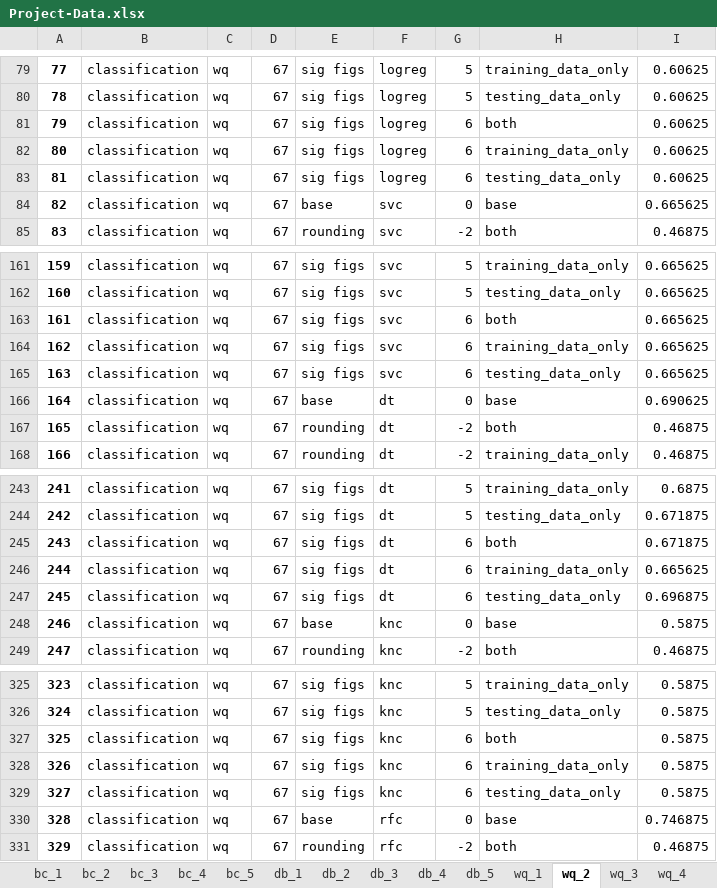
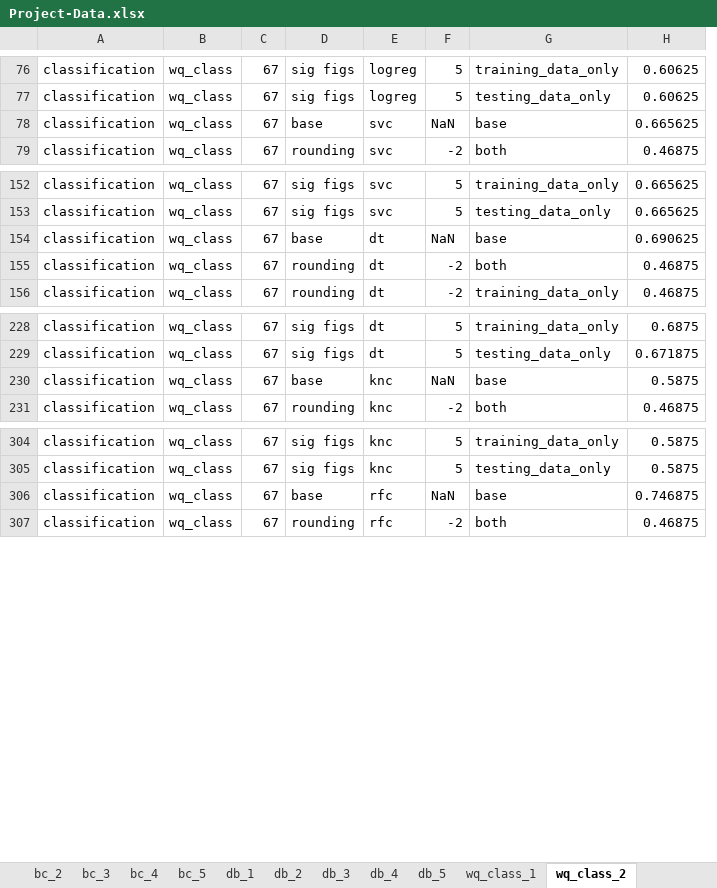
Before and after one commit to A-George26826/Numerical-Precision-Res-Official, an Excel workbook: Project-Data.xlsx, sheet wq_class_2, drawn as a sheet; only a part is shown, gaps mark what is left out; values as stored, in another font and other column widths than the file's, no borders; removed rows and columns are numbered as before the commit, all else as after; the diff covers the shown part only; the diff names each change by its address in the sheet, - before the commit and + after, or states it on an @@ line.

```diff
--- a/Project-Data.xlsx (sheet wq_class_2)
+++ b/Project-Data.xlsx (sheet wq_class_2)
-sheet tab: wq_1
+sheet tab: wq_class_1
-sheet tab: wq_2
+sheet tab: wq_class_2
-column A, rows 79-80: 77 | 78; rows 84-85: 82 | 83; rows 161-162: 159 | 160; rows 166-168: 164 | 165 | 166; rows 243-244: 241 | 242; rows 248-249: 246 | 247; rows 325-326: 323 | 324; rows 330-331: 328 | 329
-column C, rows 79-80: wq | wq; rows 84-85: wq | wq; rows 161-162: wq | wq; rows 166-168: all wq; rows 243-244: wq | wq; rows 248-249: wq | wq; rows 325-326: wq | wq; rows 330-331: wq | wq
+column B, rows 76-79: all wq_class; rows 152-156: all wq_class; rows 228-231: all wq_class; rows 304-307: all wq_class
-row 81: 79 | classification | wq | 67 | sig figs | logreg | 6 | both | 0.60625
-row 82: 80 | classification | wq | 67 | sig figs | logreg | 6 | training_data_only | 0.60625
-row 83: 81 | classification | wq | 67 | sig figs | logreg | 6 | testing_data_only | 0.60625
-F78: 0
+F78: NaN
-row 163: 161 | classification | wq | 67 | sig figs | svc | 6 | both | 0.665625
-row 164: 162 | classification | wq | 67 | sig figs | svc | 6 | training_data_only | 0.665625
-row 165: 163 | classification | wq | 67 | sig figs | svc | 6 | testing_data_only | 0.665625
-F154: 0
+F154: NaN
-row 245: 243 | classification | wq | 67 | sig figs | dt | 6 | both | 0.671875
-row 246: 244 | classification | wq | 67 | sig figs | dt | 6 | training_data_only | 0.665625
-row 247: 245 | classification | wq | 67 | sig figs | dt | 6 | testing_data_only | 0.696875
-F230: 0
+F230: NaN
-row 327: 325 | classification | wq | 67 | sig figs | knc | 6 | both | 0.5875
-row 328: 326 | classification | wq | 67 | sig figs | knc | 6 | training_data_only | 0.5875
-row 329: 327 | classification | wq | 67 | sig figs | knc | 6 | testing_data_only | 0.5875
-F306: 0
+F306: NaN
```
Also changed, not shown: 18 removed rows and 1 edited cell elsewhere in this sheet, sheet Sheet1, sheet ch_3, sheet ch_4, sheet ch_2, sheet ch_1, sheet ch_5, 23 more sheets, other sheet tabs, hidden cells, 24 other files.
